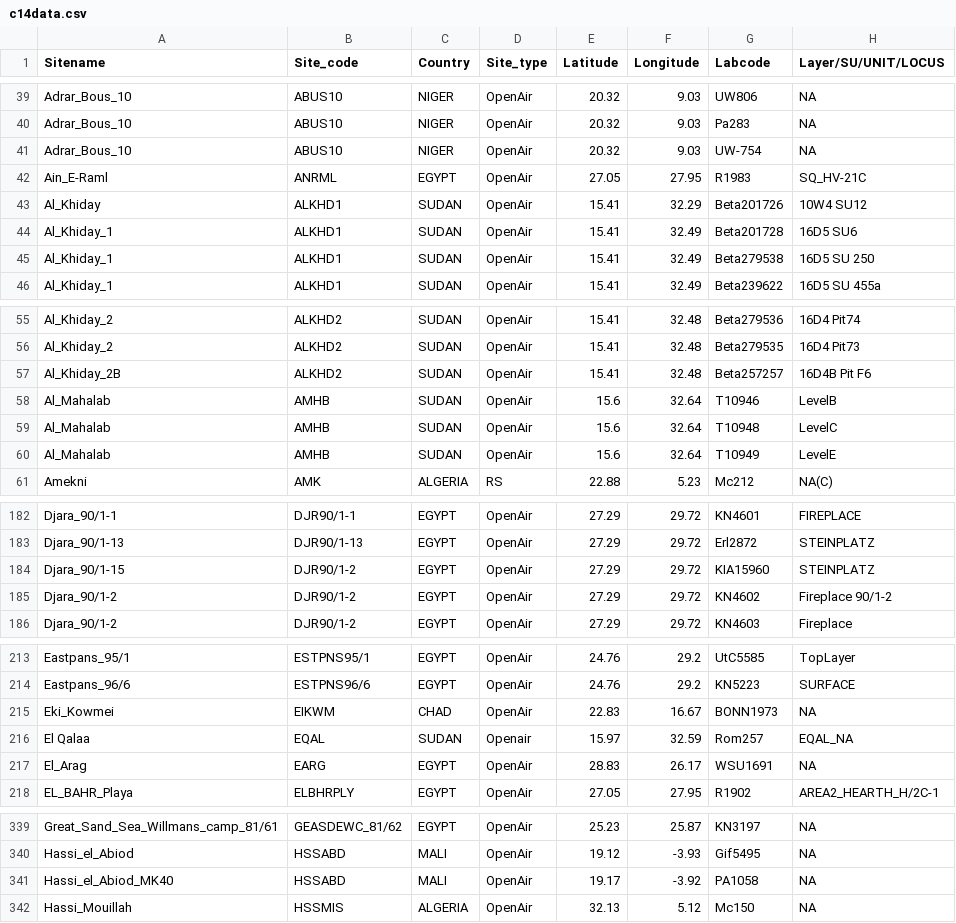
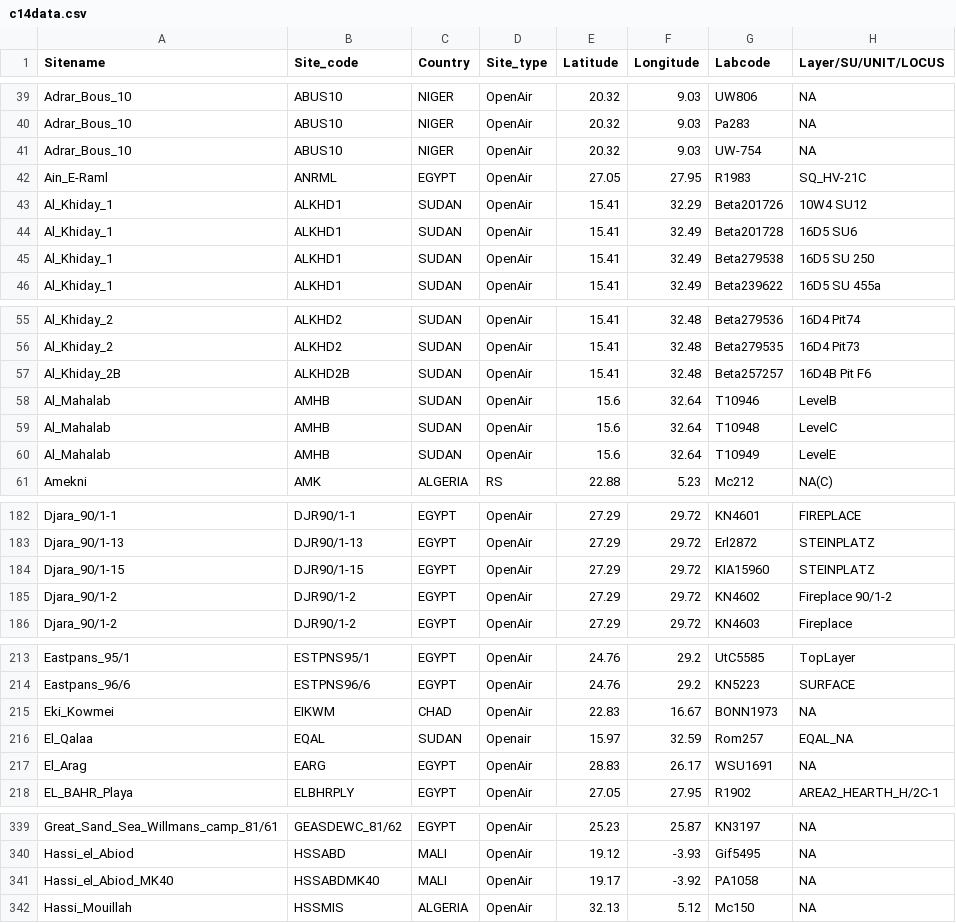
Before and after one commit to roccorot/OriginPotteryNAfrica, a CSV file: data/c14data.csv, drawn as a sheet; only a part is shown, gaps mark what is left out; the diff covers the shown part only; the diff names each change by its address in the sheet, - before the commit and + after, or states it on an @@ line.

```diff
--- a/data/c14data.csv
+++ b/data/c14data.csv
-A43 (Sitename): Al_Khiday
+A43 (Sitename): Al_Khiday_1
-B57 (Site_code): ALKHD2
+B57 (Site_code): ALKHD2B
-B184 (Site_code): DJR90/1-2
+B184 (Site_code): DJR90/1-15
-A216 (Sitename): El Qalaa
+A216 (Sitename): El_Qalaa
-B341 (Site_code): HSSABD
+B341 (Site_code): HSSABDMK40
```
Also changed, not shown: 15 edited cells elsewhere in this file.
